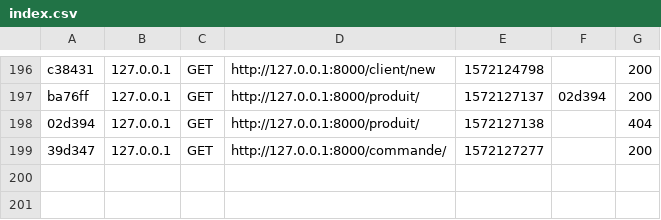
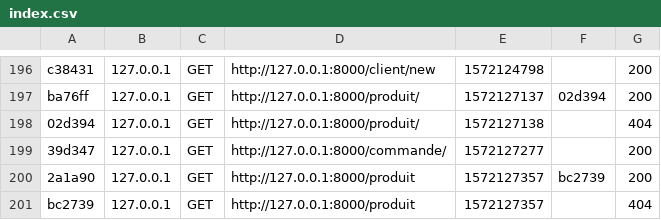
Before and after one commit to PainAiko/projetL3, a CSV file: var/cache/dev/profiler/index.csv, drawn as a sheet; only a part is shown, gaps mark what is left out.

```diff
--- a/var/cache/dev/profiler/index.csv
+++ b/var/cache/dev/profiler/index.csv
@@ -199 +199,3 @@ ba76ff,127.0.0.1,GET,http://127.0.0.1:8000/produit/,1572127137,02d394,200
 39d347,127.0.0.1,GET,http://127.0.0.1:8000/commande/,1572127277,,200
+2a1a90,127.0.0.1,GET,http://127.0.0.1:8000/produit,1572127357,bc2739,200
+bc2739,127.0.0.1,GET,http://127.0.0.1:8000/produit,1572127357,,404
```
Also changed, not shown: 1 other file.
